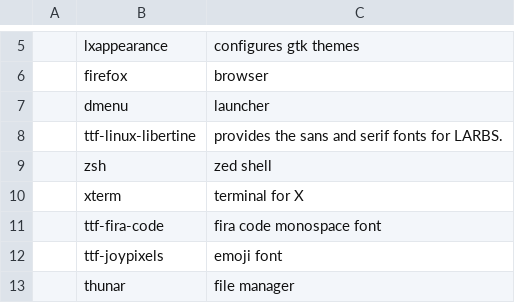
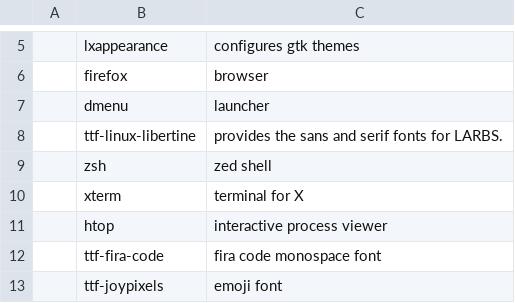
Before and after one commit to ObradovicNikola/arch-scripts, a CSV file: progs.csv, drawn as a sheet; only a part is shown, gaps mark what is left out; the shorter side is filled out with more unchanged rows; the diff names each change by its address in the sheet, - before the commit and + after, or states it on an @@ line.

Commit message:
updated progs list

```diff
--- a/progs.csv
+++ b/progs.csv
+row 11:  | htop | interactive process viewer
```
